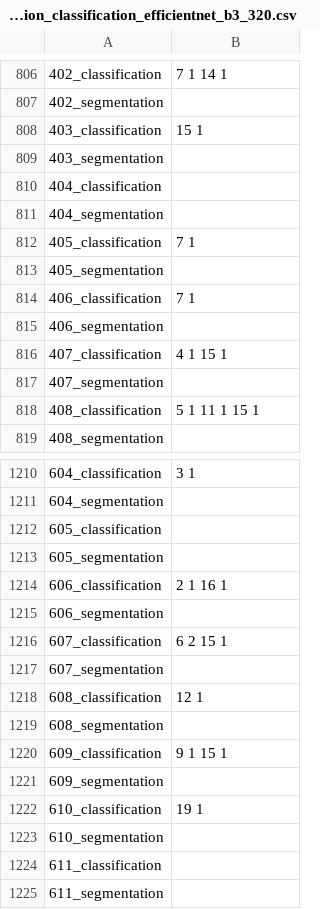
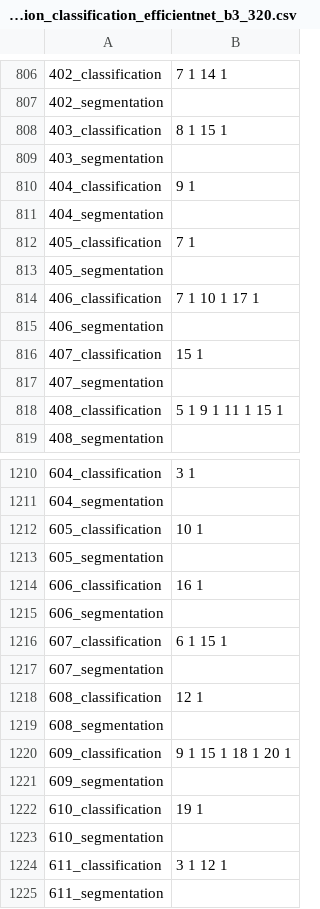
Before and after one commit to linenmin/CV-Assignment2-Group6, a CSV file: output/image_classification/efficientnet_b3_320/submissions/submission_classification_efficientnet_b3_320.csv, drawn as a sheet; only a part is shown, gaps mark what is left out; the diff covers the shown part only; the diff names each change by its address in the sheet, - before the commit and + after, or states it on an @@ line.

```diff
--- a/output/image_classification/efficientnet_b3_320/submissions/submission_classification_efficientnet_b3_320.csv
+++ b/output/image_classification/efficientnet_b3_320/submissions/submission_classification_efficientnet_b3_320.csv
-B808: 15 1
+B808: 8 1 15 1
-B810: (empty)
+B810: 9 1
-B814: 7 1
+B814: 7 1 10 1 17 1
-B816: 4 1 15 1
+B816: 15 1
-B818: 5 1 11 1 15 1
+B818: 5 1 9 1 11 1 15 1
-B1212: (empty)
+B1212: 10 1
-B1214: 2 1 16 1
+B1214: 16 1
-B1216: 6 2 15 1
+B1216: 6 1 15 1
-B1220: 9 1 15 1
+B1220: 9 1 15 1 18 1 20 1
-B1224: (empty)
+B1224: 3 1 12 1
```
Also changed, not shown: 184 edited cells elsewhere in this file, 28 other files.
